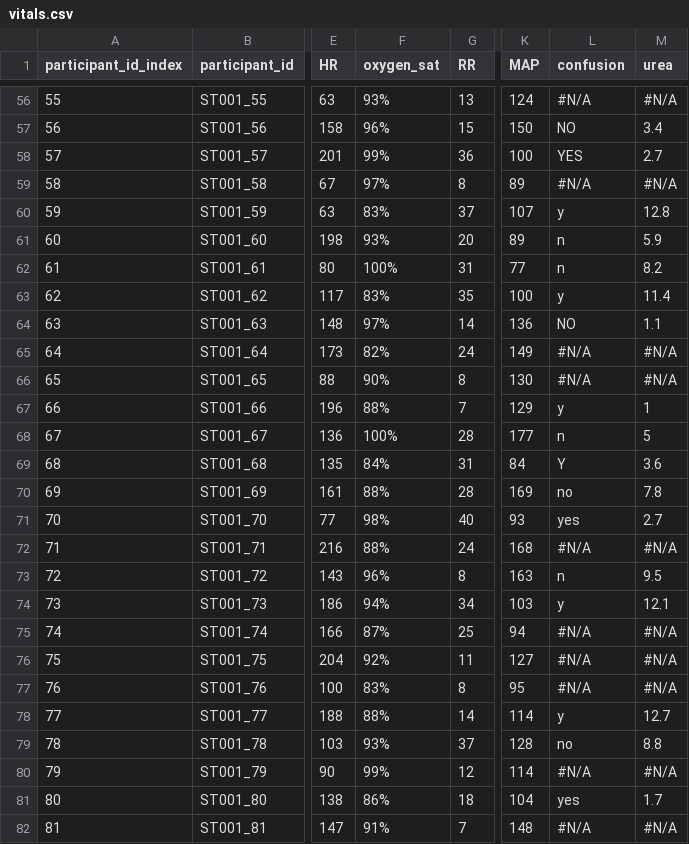
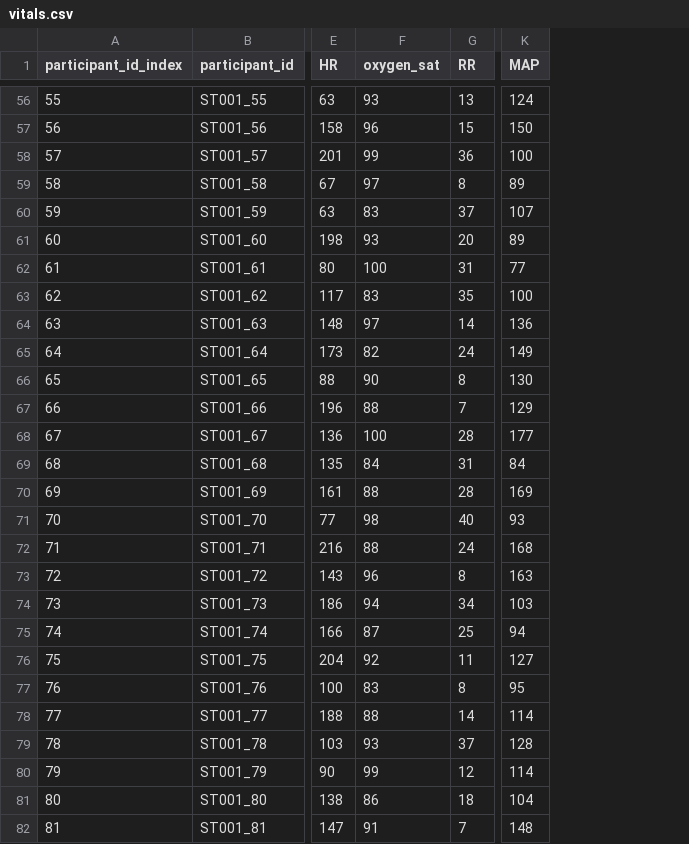
Before and after one commit to pipitone/qmed-computes, a CSV file: assets/workshop-data/data-wrangling/vitals.csv, drawn as a sheet; only a part is shown, gaps mark what is left out; the diff covers the shown part only; the diff names each change by its address in the sheet, - before the commit and + after, or states it on an @@ line.

```diff
--- a/assets/workshop-data/data-wrangling/vitals.csv
+++ b/assets/workshop-data/data-wrangling/vitals.csv
-column L (confusion), rows 56-82: #N/A | NO | YES | #N/A | y | n | n | y | NO | #N/A | #N/A | y | n | Y | no | yes | #N/A | n | y | #N/A | #N/A | #N/A | y | no | #N/A | yes | #N/A
-column M (urea), rows 56-82: #N/A | 3.4 | 2.7 | #N/A | 12.8 | 5.9 | 8.2 | 11.4 | 1.1 | #N/A | #N/A | 1 | 5 | 3.6 | 7.8 | 2.7 | #N/A | 9.5 | 12.1 | #N/A | #N/A | #N/A | 12.7 | 8.8 | #N/A | 1.7 | #N/A
-F56 (oxygen_sat): 93%
+F56 (oxygen_sat): 93
-F57 (oxygen_sat): 96%
+F57 (oxygen_sat): 96
-F58 (oxygen_sat): 99%
+F58 (oxygen_sat): 99
-F59 (oxygen_sat): 97%
+F59 (oxygen_sat): 97
-F60 (oxygen_sat): 83%
+F60 (oxygen_sat): 83
-F61 (oxygen_sat): 93%
+F61 (oxygen_sat): 93
-F62 (oxygen_sat): 100%
+F62 (oxygen_sat): 100
-F63 (oxygen_sat): 83%
+F63 (oxygen_sat): 83
-F64 (oxygen_sat): 97%
+F64 (oxygen_sat): 97
-F65 (oxygen_sat): 82%
+F65 (oxygen_sat): 82
-F66 (oxygen_sat): 90%
+F66 (oxygen_sat): 90
-F67 (oxygen_sat): 88%
+F67 (oxygen_sat): 88
-F68 (oxygen_sat): 100%
+F68 (oxygen_sat): 100
-F69 (oxygen_sat): 84%
+F69 (oxygen_sat): 84
-F70 (oxygen_sat): 88%
+F70 (oxygen_sat): 88
-F71 (oxygen_sat): 98%
+F71 (oxygen_sat): 98
-F72 (oxygen_sat): 88%
+F72 (oxygen_sat): 88
-F73 (oxygen_sat): 96%
+F73 (oxygen_sat): 96
-F74 (oxygen_sat): 94%
+F74 (oxygen_sat): 94
-F75 (oxygen_sat): 87%
+F75 (oxygen_sat): 87
-F76 (oxygen_sat): 92%
+F76 (oxygen_sat): 92
-F77 (oxygen_sat): 83%
+F77 (oxygen_sat): 83
-F78 (oxygen_sat): 88%
+F78 (oxygen_sat): 88
-F79 (oxygen_sat): 93%
+F79 (oxygen_sat): 93
-F80 (oxygen_sat): 99%
+F80 (oxygen_sat): 99
-F81 (oxygen_sat): 86%
+F81 (oxygen_sat): 86
-F82 (oxygen_sat): 91%
+F82 (oxygen_sat): 91
```
Also changed, not shown: 72 edited cells elsewhere in this file, 2 other files.
